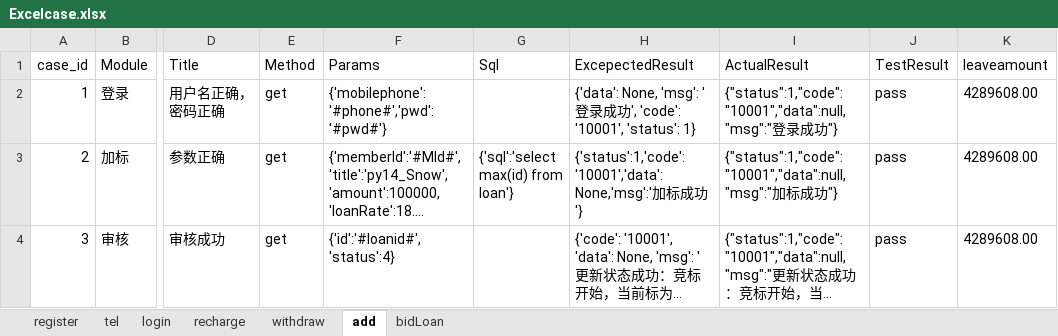
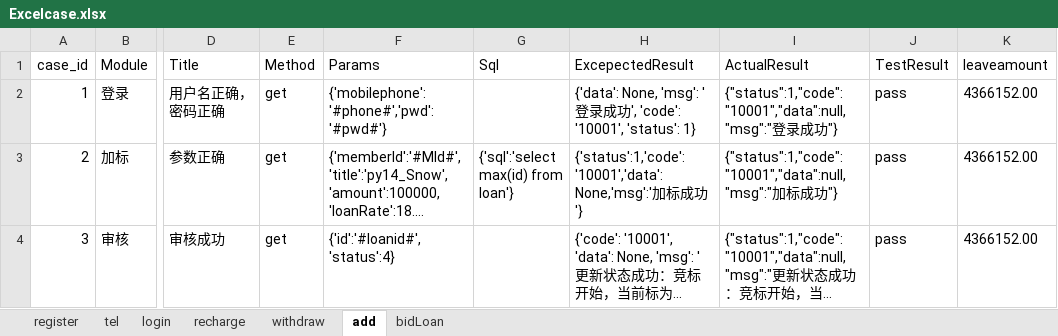
Before and after one commit to yangyali1015/webservice, an Excel workbook: class_20190326/Excelcase.xlsx, sheet add, drawn as a sheet; only a part is shown, gaps mark what is left out; long unchanged cells end in …; values as stored, in another font and other column widths than the file's, no borders; the diff names each change by its address in the sheet, - before the commit and + after, or states it on an @@ line.

```diff
--- a/class_20190326/Excelcase.xlsx (sheet add)
+++ b/class_20190326/Excelcase.xlsx (sheet add)
-K2:K4 (leaveamount): 4289608.00
+K2:K4 (leaveamount): 4366152.00
```
Also changed, not shown: sheet recharge, sheet withdraw, sheet tel, sheet bidLoan, 16 other files.
